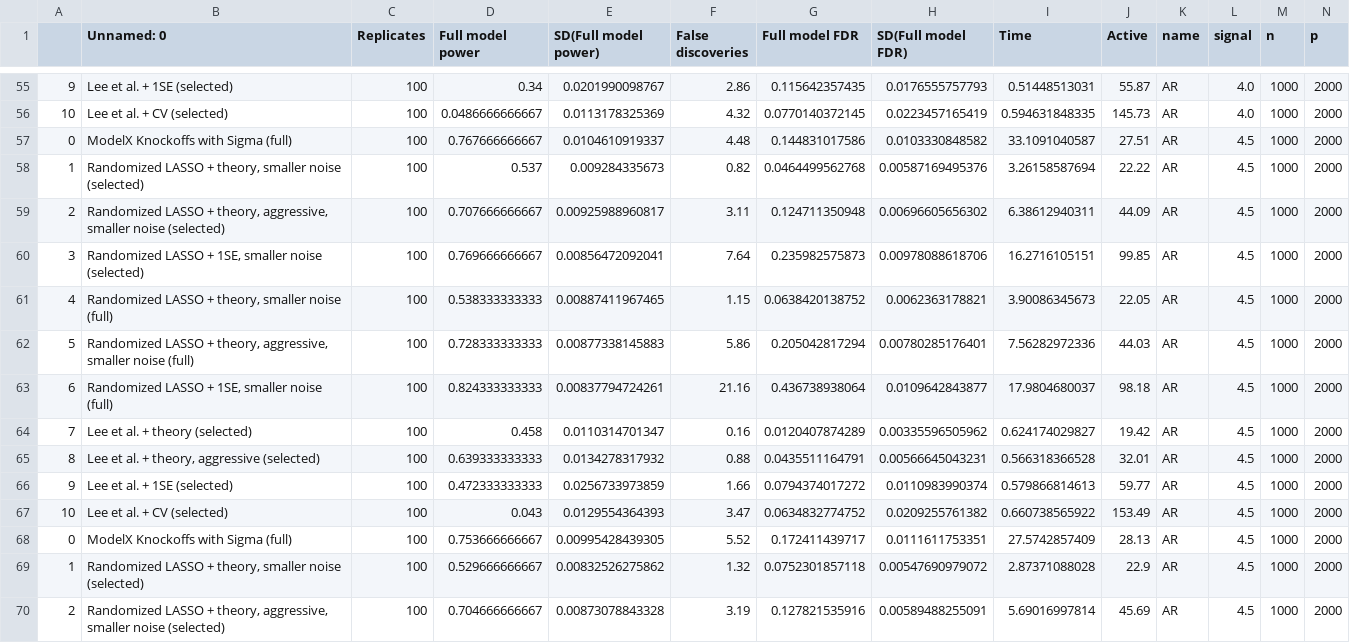
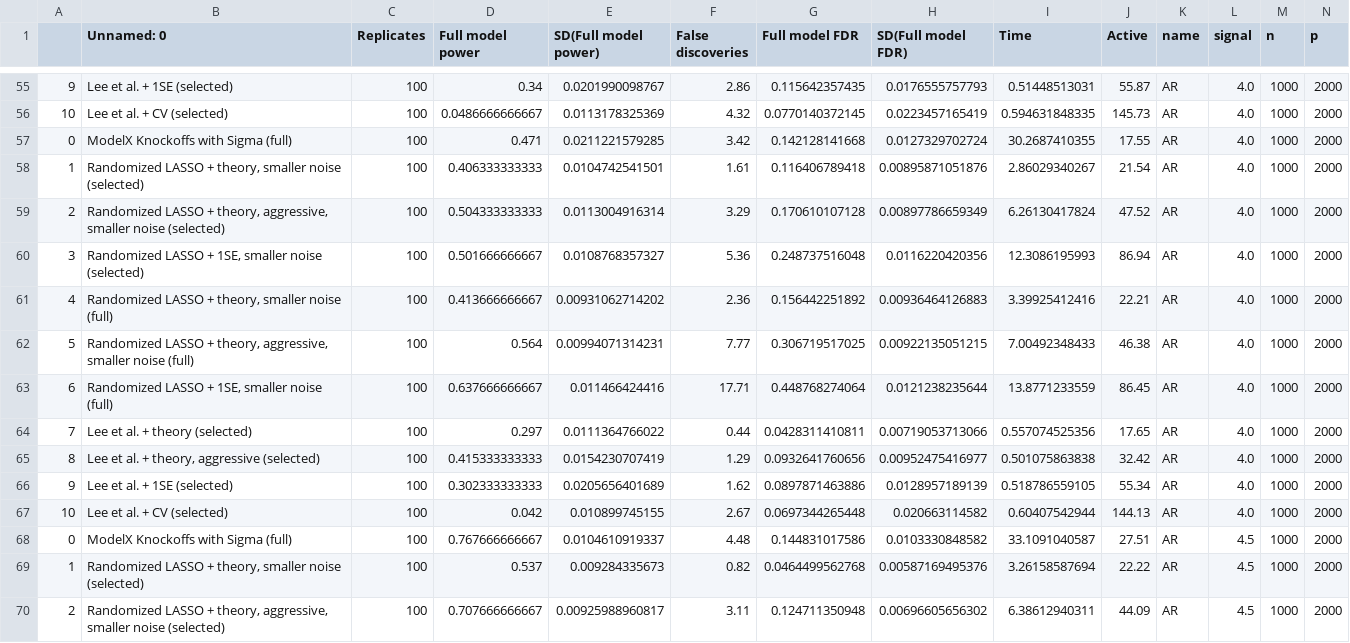
Before and after one commit to selective-inference/compare-selection, a CSV file: simresults/AR_n1000_p2000.csv, drawn as a sheet; only a part is shown, gaps mark what is left out; the shorter side is filled out with more unchanged rows; rows hold the shown columns only; the diff names each change by its address in the sheet, - before the commit and + after, or states it on an @@ line.

```diff
--- a/simresults/AR_n1000_p2000.csv
+++ b/simresults/AR_n1000_p2000.csv
+row 57: 0 | ModelX Knockoffs with Sigma (full) | 100 | 0.471 | 0.0211221579285 | 3.42 | 0.142128141668 | 0.0127329702724 | 30.2687410355 | 17.55 | AR | 4.0 | 1000 | 2000
+row 58: 1 | Randomized LASSO + theory, smaller noise (selected) | 100 | 0.406333333333 | 0.0104742541501 | 1.61 | 0.116406789418 | 0.00895871051876 | 2.86029340267 | 21.54 | AR | 4.0 | 1000 | 2000
+row 59: 2 | Randomized LASSO + theory, aggressive, smaller noise (selected) | 100 | 0.504333333333 | 0.0113004916314 | 3.29 | 0.170610107128 | 0.00897786659349 | 6.26130417824 | 47.52 | AR | 4.0 | 1000 | 2000
+row 60: 3 | Randomized LASSO + 1SE, smaller noise (selected) | 100 | 0.501666666667 | 0.0108768357327 | 5.36 | 0.248737516048 | 0.0116220420356 | 12.3086195993 | 86.94 | AR | 4.0 | 1000 | 2000
+row 61: 4 | Randomized LASSO + theory, smaller noise (full) | 100 | 0.413666666667 | 0.00931062714202 | 2.36 | 0.156442251892 | 0.00936464126883 | 3.39925412416 | 22.21 | AR | 4.0 | 1000 | 2000
+row 62: 5 | Randomized LASSO + theory, aggressive, smaller noise (full) | 100 | 0.564 | 0.00994071314231 | 7.77 | 0.306719517025 | 0.00922135051215 | 7.00492348433 | 46.38 | AR | 4.0 | 1000 | 2000
+row 63: 6 | Randomized LASSO + 1SE, smaller noise (full) | 100 | 0.637666666667 | 0.011466424416 | 17.71 | 0.448768274064 | 0.0121238235644 | 13.8771233559 | 86.45 | AR | 4.0 | 1000 | 2000
+row 64: 7 | Lee et al. + theory (selected) | 100 | 0.297 | 0.0111364766022 | 0.44 | 0.0428311410811 | 0.00719053713066 | 0.557074525356 | 17.65 | AR | 4.0 | 1000 | 2000
+row 65: 8 | Lee et al. + theory, aggressive (selected) | 100 | 0.415333333333 | 0.0154230707419 | 1.29 | 0.0932641760656 | 0.00952475416977 | 0.501075863838 | 32.42 | AR | 4.0 | 1000 | 2000
+row 66: 9 | Lee et al. + 1SE (selected) | 100 | 0.302333333333 | 0.0205656401689 | 1.62 | 0.0897871463886 | 0.0128957189139 | 0.518786559105 | 55.34 | AR | 4.0 | 1000 | 2000
+row 67: 10 | Lee et al. + CV (selected) | 100 | 0.042 | 0.010899745155 | 2.67 | 0.0697344265448 | 0.020663114582 | 0.60407542944 | 144.13 | AR | 4.0 | 1000 | 2000
```
Also changed, not shown: 1 other file.
